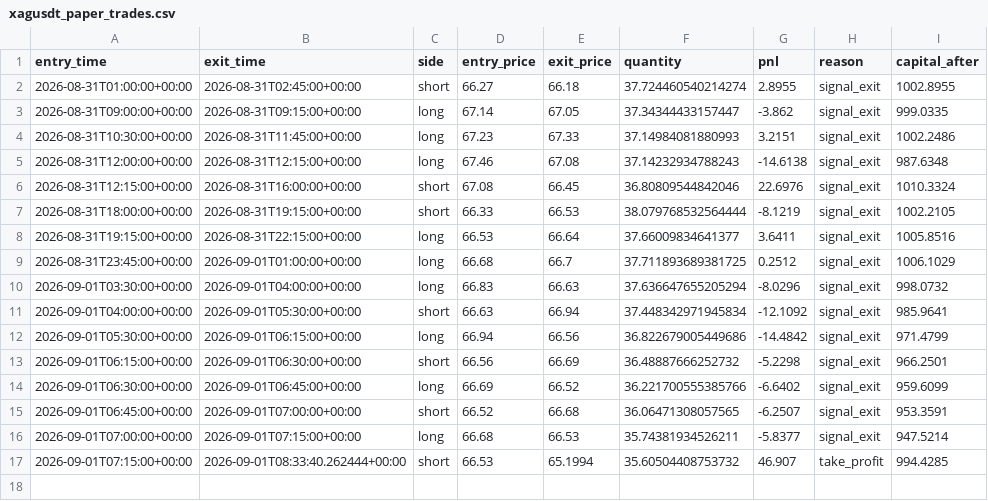
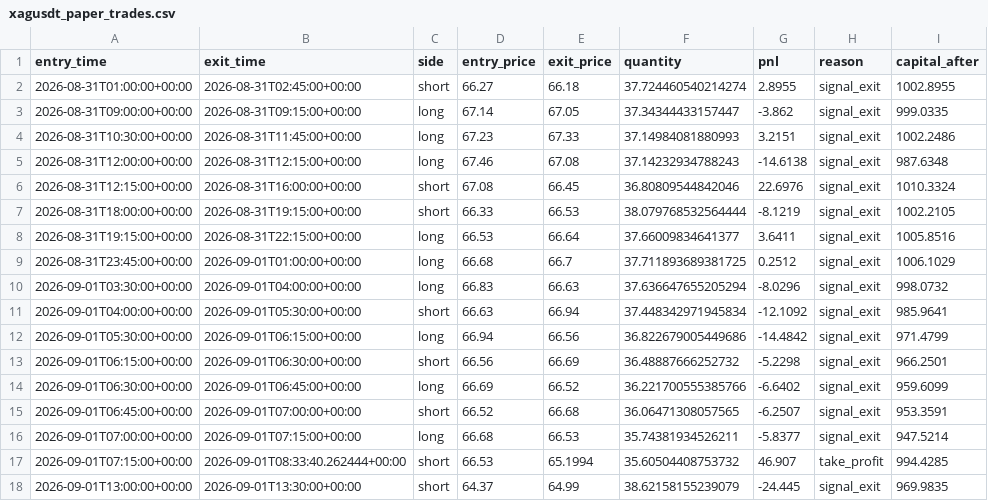
Before and after one commit to laluyadavreturn-dotcom/XAGUSDT-CCI-, a CSV file: xagusdt_paper_trades.csv, drawn as a sheet.

```diff
--- a/xagusdt_paper_trades.csv
+++ b/xagusdt_paper_trades.csv
@@ -17 +17,2 @@ entry_time,exit_time,side,entry_price,exit_price,quantity,pnl,reason,capital_aft
 2026-09-01T07:15:00+00:00,2026-09-01T08:33:40.262444+00:00,short,66.53,65.1994,35.60504408753732,46.907,take_profit,994.4285
+2026-09-01T13:00:00+00:00,2026-09-01T13:30:00+00:00,short,64.37,64.99,38.62158155239079,-24.445,signal_exit,969.9835
```
Also changed, not shown: 1 other file.
